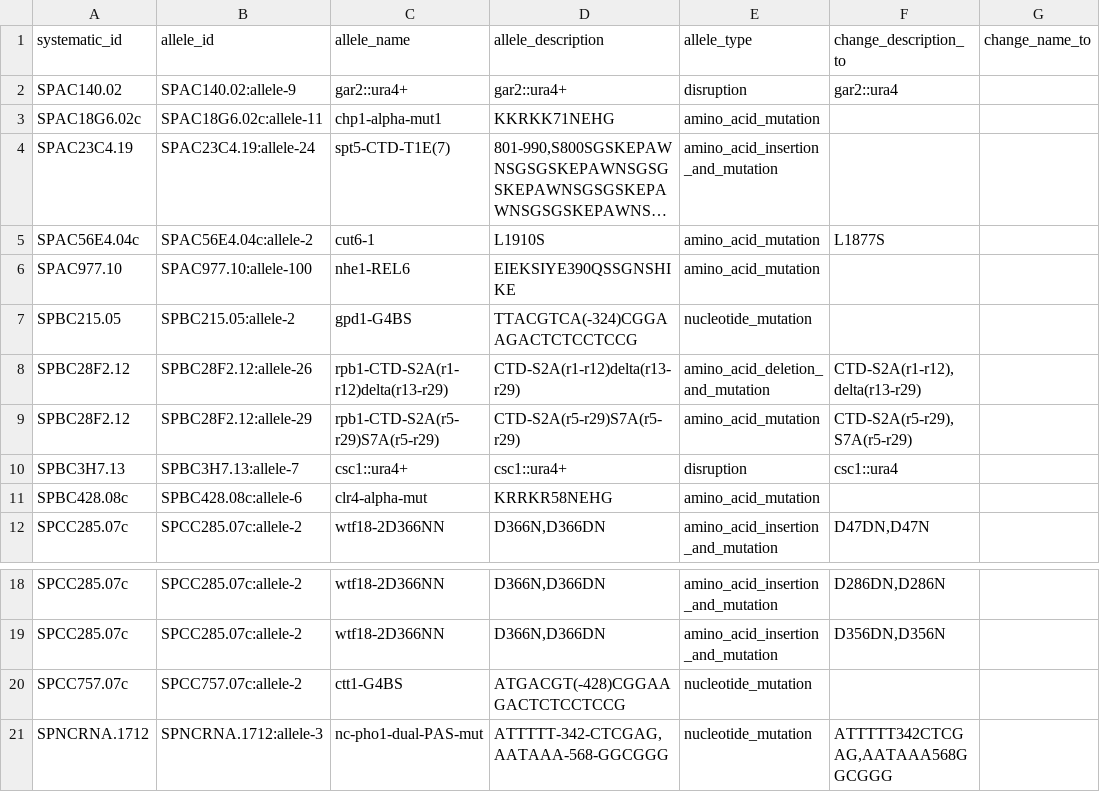
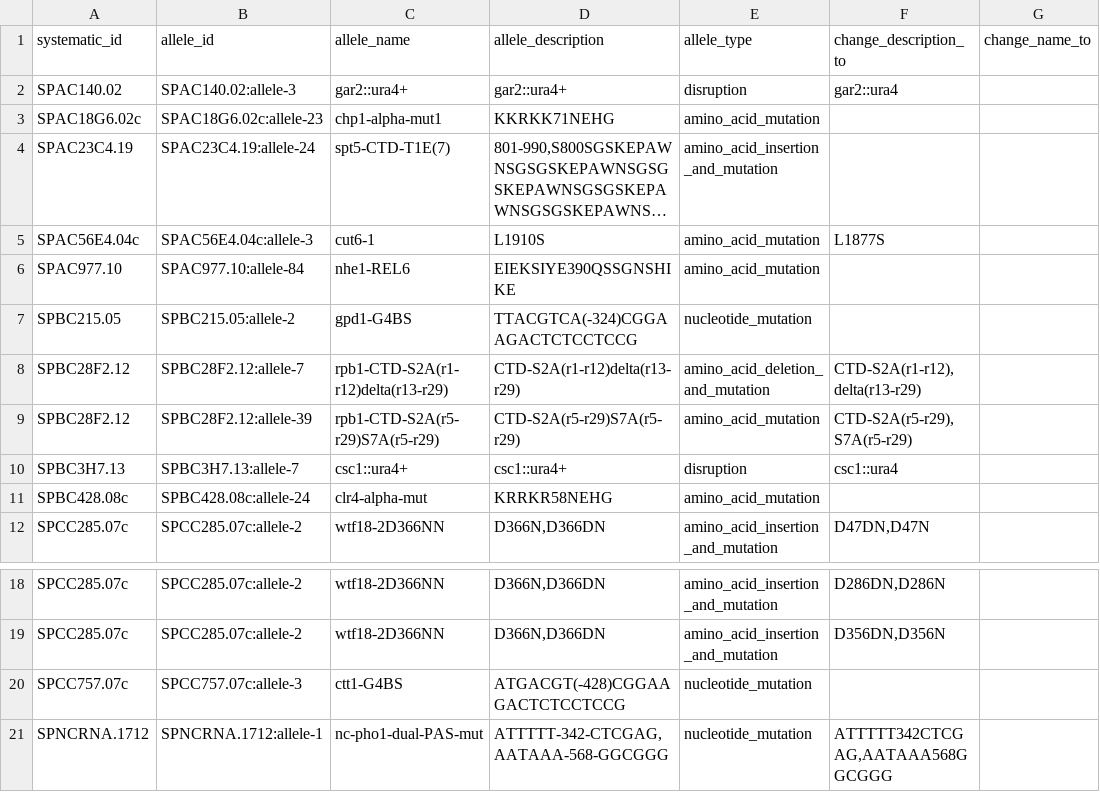
Before and after one commit to pombase/allele_qc, a TSV file: results/allele_auto_fix.tsv, drawn as a sheet; only a part is shown, gaps mark what is left out; long unchanged cells end in …; the diff names each change by its address in the sheet, - before the commit and + after, or states it on an @@ line.

```diff
--- a/results/allele_auto_fix.tsv
+++ b/results/allele_auto_fix.tsv
-B2 (allele_id): SPAC140.02:allele-9
+B2 (allele_id): SPAC140.02:allele-3
-B3 (allele_id): SPAC18G6.02c:allele-11
+B3 (allele_id): SPAC18G6.02c:allele-23
-B5 (allele_id): SPAC56E4.04c:allele-2
+B5 (allele_id): SPAC56E4.04c:allele-3
-B6 (allele_id): SPAC977.10:allele-100
+B6 (allele_id): SPAC977.10:allele-84
-B8 (allele_id): SPBC28F2.12:allele-26
+B8 (allele_id): SPBC28F2.12:allele-7
-B9 (allele_id): SPBC28F2.12:allele-29
+B9 (allele_id): SPBC28F2.12:allele-39
-B11 (allele_id): SPBC428.08c:allele-6
+B11 (allele_id): SPBC428.08c:allele-24
-B20 (allele_id): SPCC757.07c:allele-2
+B20 (allele_id): SPCC757.07c:allele-3
-B21 (allele_id): SPNCRNA.1712:allele-3
+B21 (allele_id): SPNCRNA.1712:allele-1
```
Also changed, not shown: results/allele_cannot_fix_other_errors.tsv, results/protein_modification_cannot_fix_sequence_errors.tsv, 3 other files.
